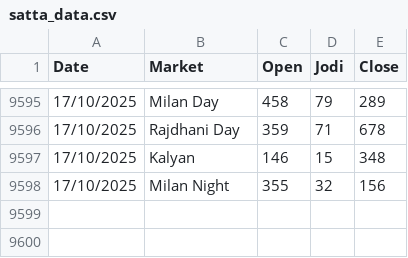
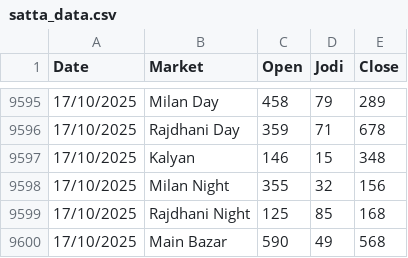
Before and after one commit to Vishalsnw/Kalyan_web, a CSV file: satta_data.csv, drawn as a sheet; only a part is shown, gaps mark what is left out.

```diff
--- a/satta_data.csv
+++ b/satta_data.csv
@@ -9598 +9598,3 @@ Date,Market,Open,Jodi,Close
 17/10/2025,Milan Night,355,32,156
+17/10/2025,Rajdhani Night,125,85,168
+17/10/2025,Main Bazar,590,49,568
```
Also changed, not shown: sent_messages.csv.
